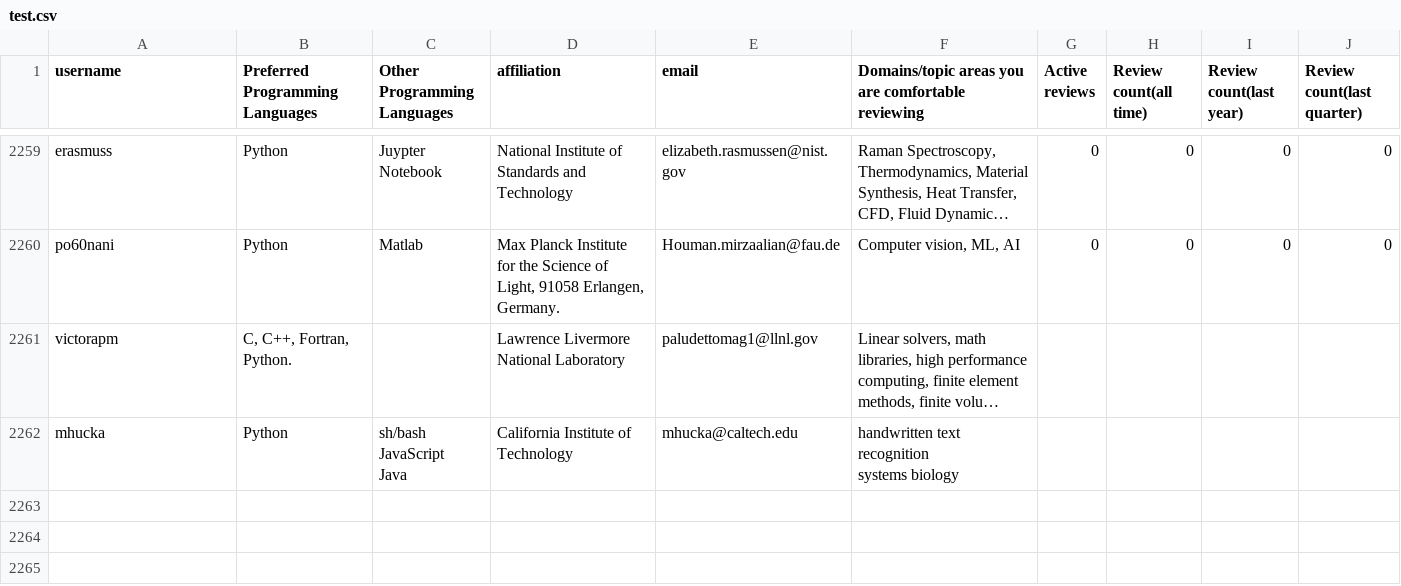
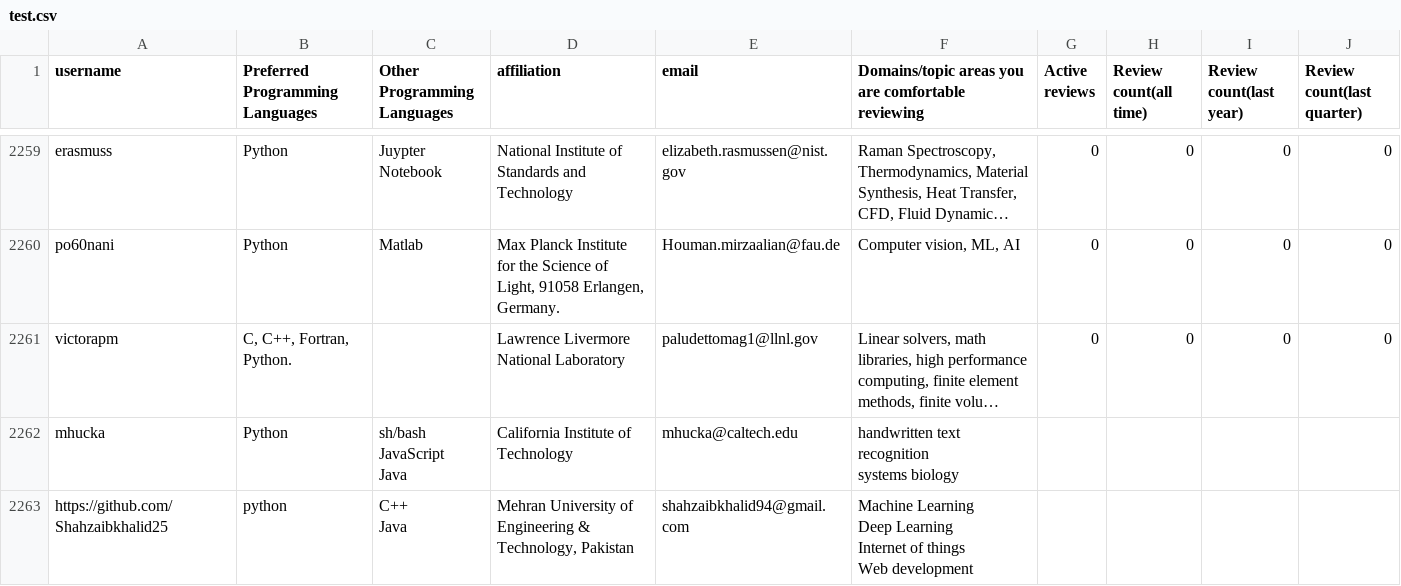
Before and after one commit to arjunsavel/CV, a CSV file: scripts/test.csv, drawn as a sheet; only a part is shown, gaps mark what is left out; long unchanged cells end in …; ↵ is a line break in a cell; the diff names each change by its address in the sheet, - before the commit and + after, or states it on an @@ line.

```diff
--- a/scripts/test.csv
+++ b/scripts/test.csv
-G2261 (Active reviews): (empty)
+G2261 (Active reviews): 0
-H2261 (Review count(all time)): (empty)
+H2261 (Review count(all time)): 0
-I2261 (Review count(last year)): (empty)
+I2261 (Review count(last year)): 0
-J2261 (Review count(last quarter)): (empty)
+J2261 (Review count(last quarter)): 0
+row 2263: https://github.com/Shahzaibkhalid25 | python | C++ ↵ Java | Mehran University of Engineering & Technology, Pakistan | shahzaibkhalid94@gmail.com | Machine Learning ↵ Deep Learning ↵ Internet of things ↵ Web development
```
